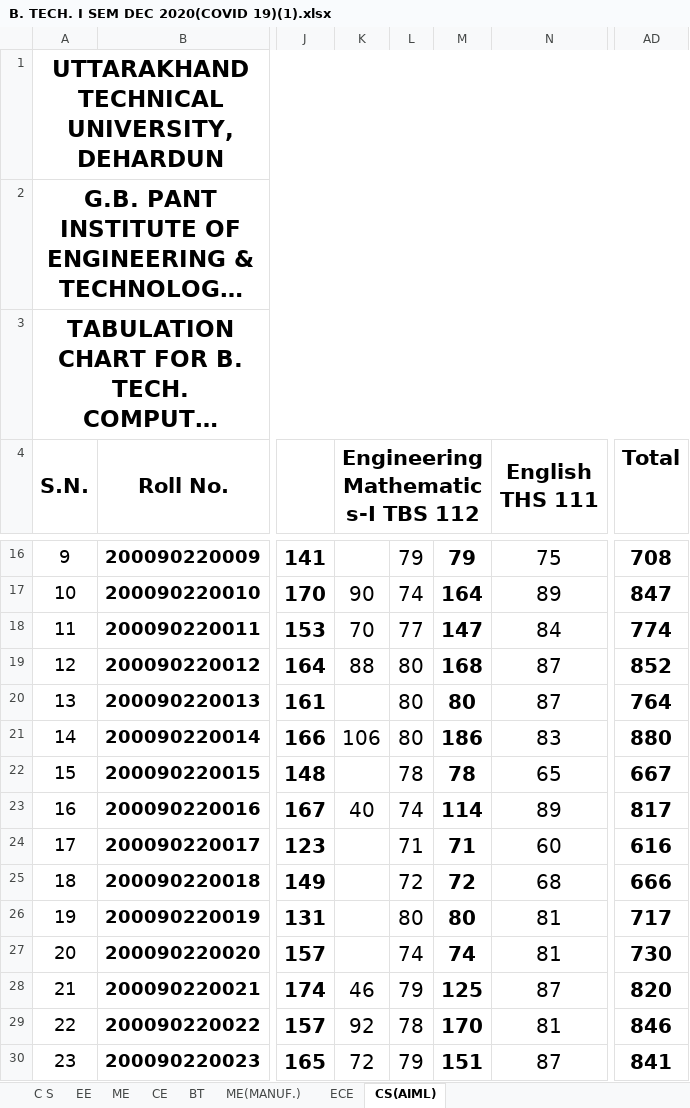
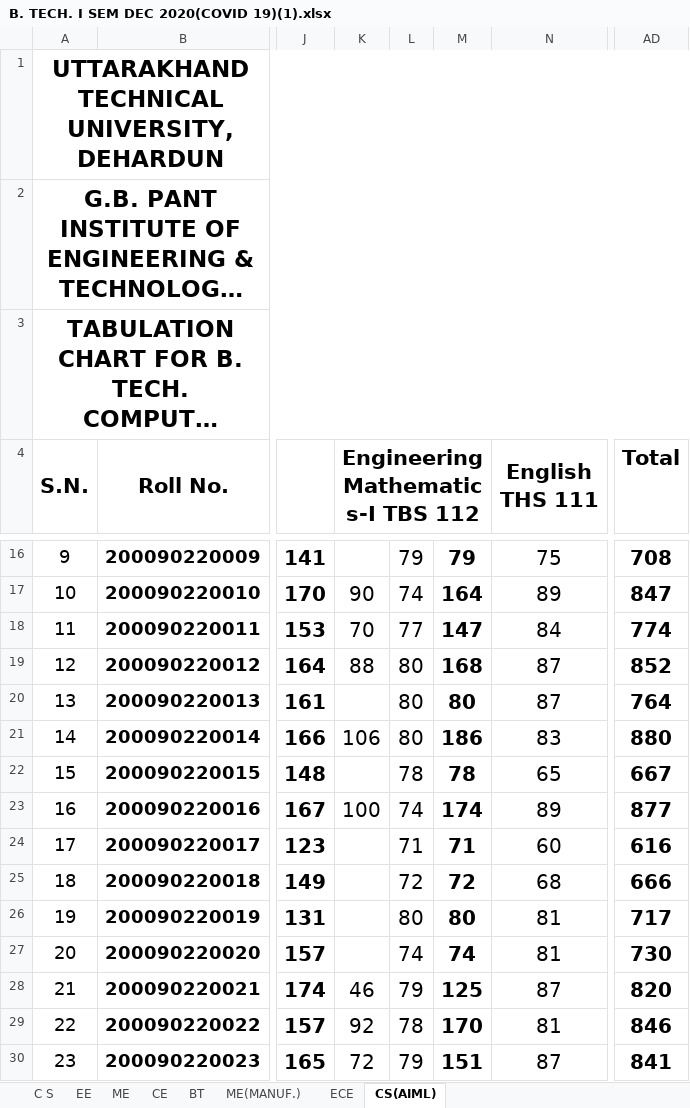
Before and after one commit to abhisheksingh7455/Academic20-24, an Excel workbook: public/dat/B. TECH. I SEM DEC 2020(COVID 19)(1).xlsx, sheet CS(AIML), drawn as a sheet; only a part is shown, gaps mark what is left out; long unchanged cells end in …; values as stored, in another font and other column widths than the file's, no borders; conditional formats not drawn; the diff names each change by its address in the sheet, - before the commit and + after, or states it on an @@ line.

```diff
--- a/public/dat/B. TECH. I SEM DEC 2020(COVID 19)(1).xlsx (sheet CS(AIML))
+++ b/public/dat/B. TECH. I SEM DEC 2020(COVID 19)(1).xlsx (sheet CS(AIML))
-K23: 40
+K23: 100
-M23: 114
+M23: 174
-AD23 (Total): 817
+AD23 (Total): 877
```
Also changed, not shown: sheet CE, sheet ME(MANUF.), charts or pictures, public/dat/B. TECH. II SEM JUNE 2021 (COVID 19).xlsx.
